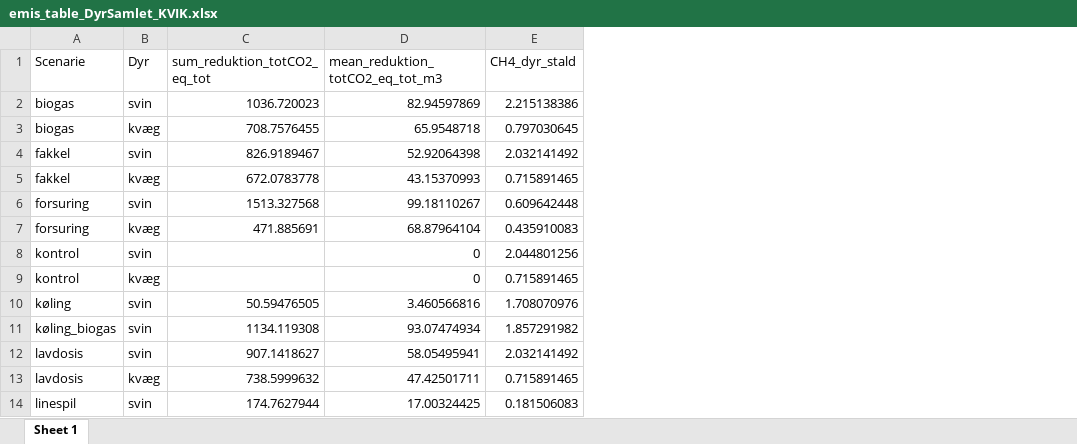
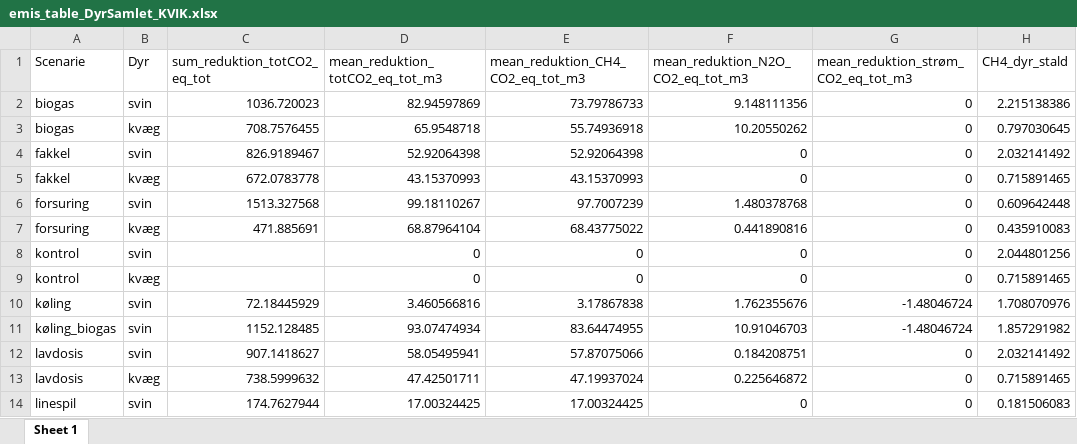
Before and after one commit to AU-BCE-EE/Dalby-2025-KVIK, an Excel workbook: output/emis_table_DyrSamlet_KVIK.xlsx, sheet Sheet 1, drawn as a sheet; only a part is shown; values as stored, in another font and other column widths than the file's, no borders; the diff names each change by its address in the sheet, - before the commit and + after, or states it on an @@ line.

```diff
--- a/output/emis_table_DyrSamlet_KVIK.xlsx (sheet Sheet 1)
+++ b/output/emis_table_DyrSamlet_KVIK.xlsx (sheet Sheet 1)
+column E (mean_reduktion_CH4_CO2_eq_tot_m3), rows 2-14: 73.79786733 | 55.74936918 | 52.92064398 | 43.15370993 | 97.7007239 | 68.43775022 | 0 | 0 | 3.17867838 | 83.64474955 | 57.87075066 | 47.19937024 | 17.00324425
+column F (mean_reduktion_N2O_CO2_eq_tot_m3), rows 2-14: 9.148111356 | 10.20550262 | 0 | 0 | 1.480378768 | 0.441890816 | 0 | 0 | 1.762355676 | 10.91046703 | 0.184208751 | 0.225646872 | 0
+column G, rows 1-14: mean_reduktion_strøm_CO2_eq_tot_m3 | 0 | 0 | 0 | 0 | 0 | 0 | 0 | 0 | -1.48046724 | -1.48046724 | 0 | 0 | 0
-C10 (sum_reduktion_totCO2_eq_tot): 50.59476505
+C10 (sum_reduktion_totCO2_eq_tot): 72.18445929
-C11 (sum_reduktion_totCO2_eq_tot): 1134.119308
+C11 (sum_reduktion_totCO2_eq_tot): 1152.128485
```
Also changed, not shown: output/emis_table_KVIK.xlsx, output/udbred_poten_kt_Goedn_år.xlsx, 2 other files.
